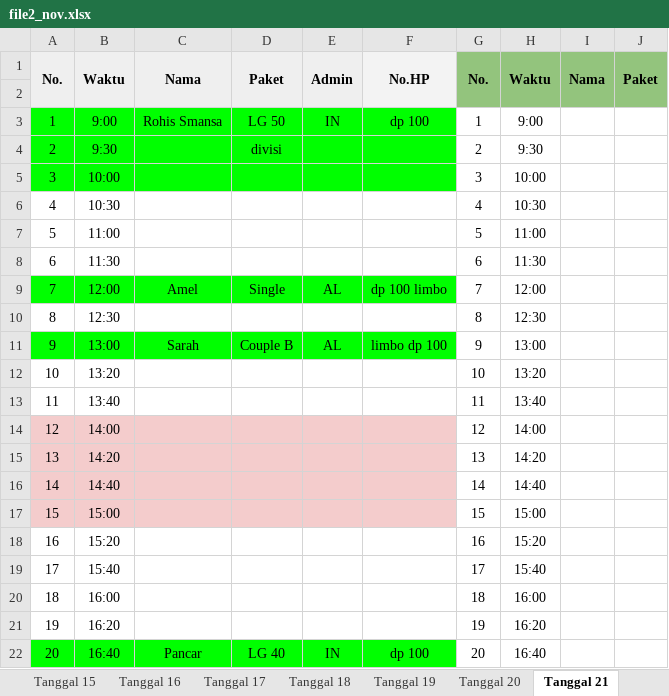
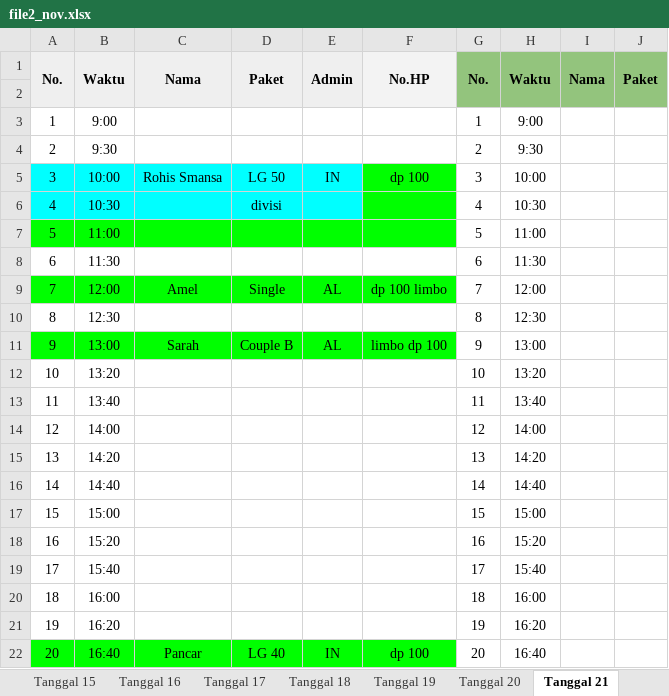
Before and after one commit to whynunuu/FoxeStudio, an Excel workbook: file2_nov.xlsx, sheet Tanggal 21, drawn as a sheet; only a part is shown; values as stored, in another font and other column widths than the file's, no borders; charts and pictures and conditional formats not drawn; the diff names each change by its address in the sheet, - before the commit and + after, or states it on an @@ line.

Commit message:
Auto-sync data update (Rekapan Harian 2026-11-21)

```diff
--- a/file2_nov.xlsx (sheet Tanggal 21)
+++ b/file2_nov.xlsx (sheet Tanggal 21)
-A3:F4 fill: #00FF00
+A3:F4 fill: none
-C3: Rohis Smansa
+C3: (empty)
-D3: LG 50
+D3: (empty)
-E3: IN
+E3: (empty)
-F3: dp 100
+F3: (empty)
-D4: divisi
+D4: (empty)
-A5:E5 fill: #00FF00
+A5:E5 fill: #00FFFF
-C5: (empty)
+C5: Rohis Smansa
-D5: (empty)
+D5: LG 50
-E5: (empty)
+E5: IN
-F5: (empty)
+F5: dp 100
-A6:E6 fill: none
+A6:E6 fill: #00FFFF
-D6: (empty)
+D6: divisi
-F6 fill: none
+F6 fill: #00FF00
-A7:F7 fill: none
+A7:F7 fill: #00FF00
-A14:F17 fill: #F4CCCC
+A14:F17 fill: none
```
Also changed, not shown: file1_nov.xlsm, file2.xlsx, 7 other files.
